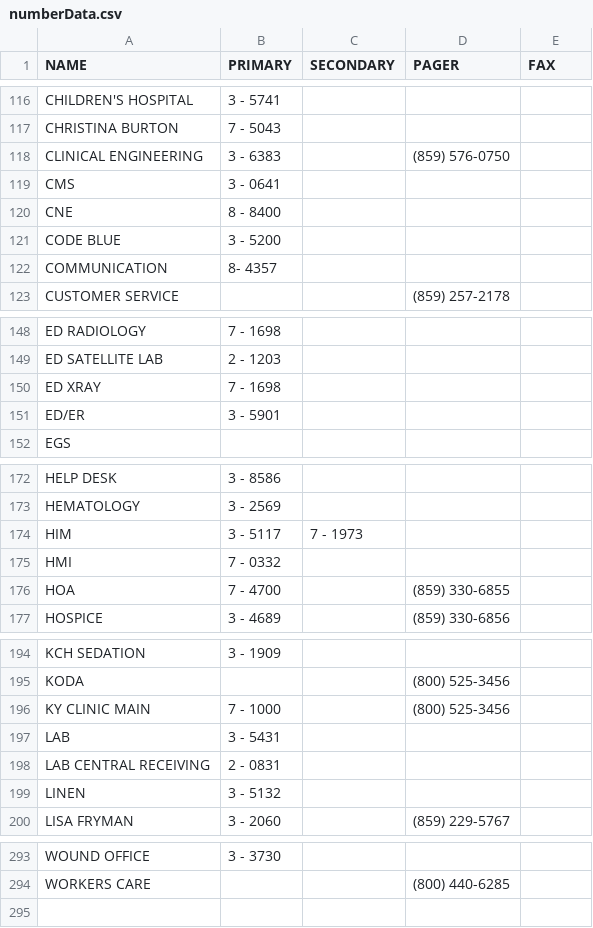
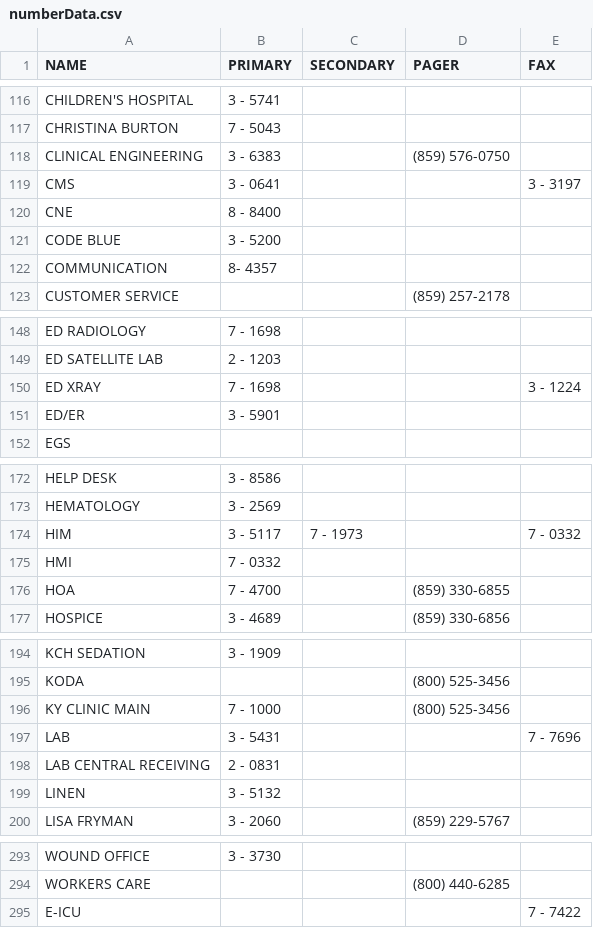
Before and after one commit to dirtydanisreal/numberData, a CSV file: numberData.csv, drawn as a sheet; only a part is shown, gaps mark what is left out; the diff covers the shown part only.

Commit message:
Update numberData.csv

```diff
--- a/numberData.csv
+++ b/numberData.csv
@@ -118,3 +118,3 @@ CHRISTINA BURTON,7 - 5043,,
 CLINICAL ENGINEERING,3 - 6383,,(859) 576-0750
-CMS,3 - 0641,,
+CMS,3 - 0641,,,3 - 3197
 CNE,8 - 8400,,
@@ -149,3 +149,3 @@ ED RADIOLOGY,7 - 1698,,
 ED SATELLITE LAB,2 - 1203,,
-ED XRAY,7 - 1698,,
+ED XRAY,7 - 1698,,,3 - 1224
 ED/ER,3 - 5901,,
@@ -173,3 +173,3 @@ HELP DESK,3 - 8586,,
 HEMATOLOGY,3 - 2569,,
-HIM,3 - 5117,7 - 1973,
+HIM,3 - 5117,7 - 1973,,7 - 0332
 HMI,7 - 0332,,
@@ -196,3 +196,3 @@ KODA,,,(800) 525-3456
 KY CLINIC MAIN,7 - 1000,,(800) 525-3456
-LAB,3 - 5431,,
+LAB,3 - 5431,,,7 - 7696
 LAB CENTRAL RECEIVING ,2 - 0831,,
@@ -294 +294,2 @@ WOUND OFFICE,3 - 3730,,
 WORKERS CARE,,,(800) 440-6285
+E-ICU,,,,7 - 7422
```
Also changed, not shown: 3 edited cells elsewhere in this file.
